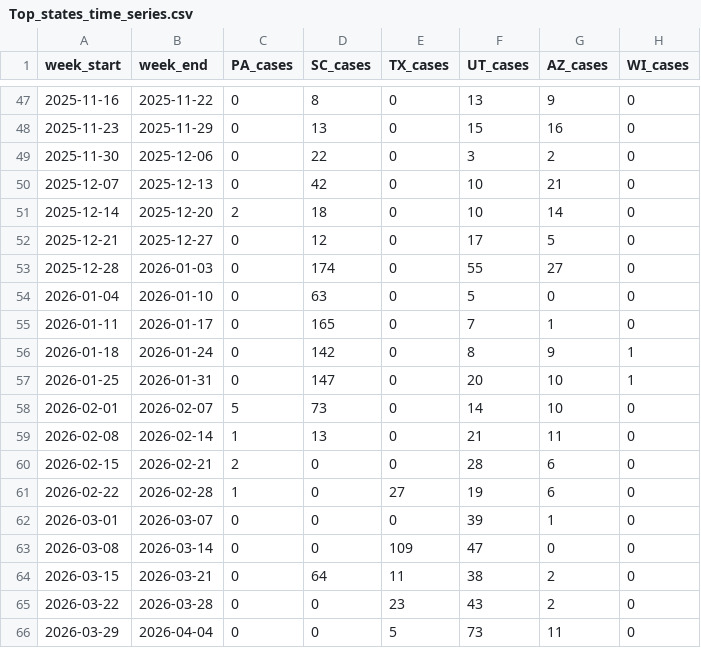
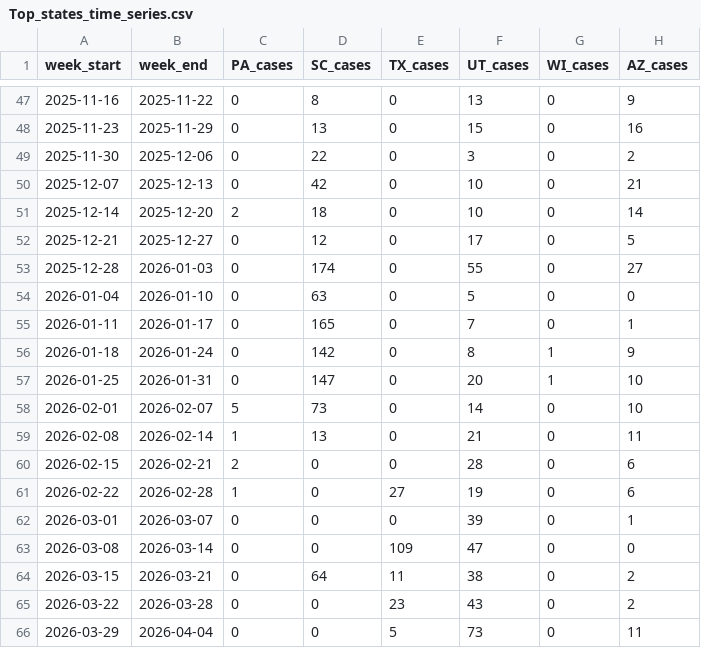
Before and after one commit to CSSEGISandData/measles_data, a CSV file: Top_states_time_series.csv, drawn as a sheet; only a part is shown, gaps mark what is left out; the diff covers the shown part only.

```diff
--- a/Top_states_time_series.csv
+++ b/Top_states_time_series.csv
@@ -1 +1 @@
-week_start,week_end,PA_cases,SC_cases,TX_cases,UT_cases,AZ_cases,WI_cases
+week_start,week_end,PA_cases,SC_cases,TX_cases,UT_cases,WI_cases,AZ_cases
@@ -47,20 +47,20 @@ week_start,week_end,PA_cases,SC_cases,TX_cases,UT_cases,AZ_cases,WI_cases
-2025-11-16,2025-11-22,0,8,0,13,9,0
-2025-11-23,2025-11-29,0,13,0,15,16,0
-2025-11-30,2025-12-06,0,22,0,3,2,0
-2025-12-07,2025-12-13,0,42,0,10,21,0
-2025-12-14,2025-12-20,2,18,0,10,14,0
-2025-12-21,2025-12-27,0,12,0,17,5,0
-2025-12-28,2026-01-03,0,174,0,55,27,0
+2025-11-16,2025-11-22,0,8,0,13,0,9
+2025-11-23,2025-11-29,0,13,0,15,0,16
+2025-11-30,2025-12-06,0,22,0,3,0,2
+2025-12-07,2025-12-13,0,42,0,10,0,21
+2025-12-14,2025-12-20,2,18,0,10,0,14
+2025-12-21,2025-12-27,0,12,0,17,0,5
+2025-12-28,2026-01-03,0,174,0,55,0,27
 2026-01-04,2026-01-10,0,63,0,5,0,0
-2026-01-11,2026-01-17,0,165,0,7,1,0
-2026-01-18,2026-01-24,0,142,0,8,9,1
-2026-01-25,2026-01-31,0,147,0,20,10,1
-2026-02-01,2026-02-07,5,73,0,14,10,0
-2026-02-08,2026-02-14,1,13,0,21,11,0
-2026-02-15,2026-02-21,2,0,0,28,6,0
-2026-02-22,2026-02-28,1,0,27,19,6,0
-2026-03-01,2026-03-07,0,0,0,39,1,0
+2026-01-11,2026-01-17,0,165,0,7,0,1
+2026-01-18,2026-01-24,0,142,0,8,1,9
+2026-01-25,2026-01-31,0,147,0,20,1,10
+2026-02-01,2026-02-07,5,73,0,14,0,10
+2026-02-08,2026-02-14,1,13,0,21,0,11
+2026-02-15,2026-02-21,2,0,0,28,0,6
+2026-02-22,2026-02-28,1,0,27,19,0,6
+2026-03-01,2026-03-07,0,0,0,39,0,1
 2026-03-08,2026-03-14,0,0,109,47,0,0
-2026-03-15,2026-03-21,0,64,11,38,2,0
-2026-03-22,2026-03-28,0,0,23,43,2,0
-2026-03-29,2026-04-04,0,0,5,73,11,0
+2026-03-15,2026-03-21,0,64,11,38,0,2
+2026-03-22,2026-03-28,0,0,23,43,0,2
+2026-03-29,2026-04-04,0,0,5,73,0,11
```
Also changed, not shown: 1 added row and 83 edited cells elsewhere in this file, data_sources_by_state.csv, measles_county_all_updates.csv, 1 other file.
